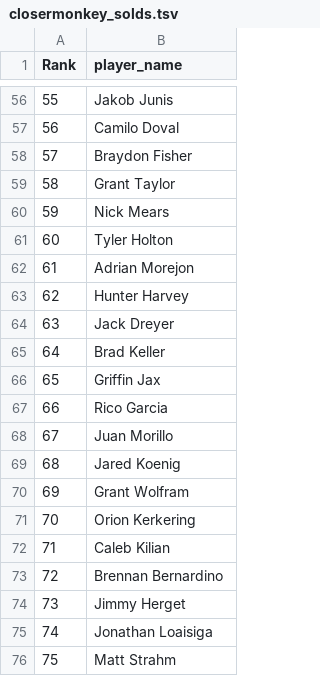
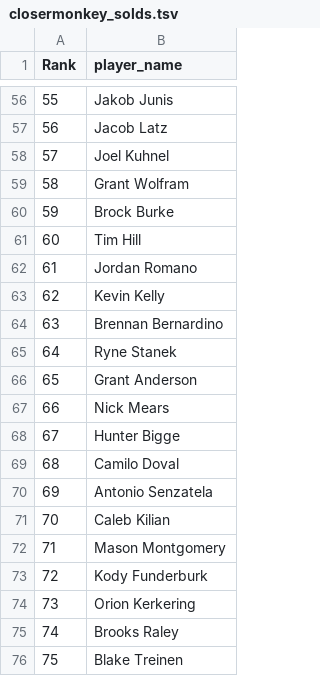
Before and after one commit to BenHeath0/fantasy-baseball-scripts, a TSV file: player_evaluation/input_data/closermonkey_solds.tsv, drawn as a sheet; only a part is shown, gaps mark what is left out; the diff covers the shown part only.

```diff
--- a/player_evaluation/input_data/closermonkey_solds.tsv
+++ b/player_evaluation/input_data/closermonkey_solds.tsv
@@ -56,21 +56,21 @@ Rank	player_name
 55	Jakob Junis
-56	Camilo Doval
-57	Braydon Fisher
-58	Grant Taylor
-59	Nick Mears
-60	Tyler Holton
-61	Adrian Morejon
-62	Hunter Harvey
-63	Jack Dreyer
-64	Brad Keller
-65	Griffin Jax
-66	Rico Garcia
-67	Juan Morillo
-68	Jared Koenig
-69	Grant Wolfram
-70	Orion Kerkering
-71	Caleb Kilian
-72	Brennan Bernardino
-73	Jimmy Herget
-74	Jonathan Loaisiga
-75	Matt Strahm
+56	Jacob Latz
+57	Joel Kuhnel
+58	Grant Wolfram
+59	Brock Burke
+60	Tim Hill
+61	Jordan Romano
+62	Kevin Kelly
+63	Brennan Bernardino
+64	Ryne Stanek
+65	Grant Anderson
+66	Nick Mears
+67	Hunter Bigge
+68	Camilo Doval
+69	Antonio Senzatela
+70	Caleb Kilian
+71	Mason Montgomery
+72	Kody Funderburk
+73	Orion Kerkering
+74	Brooks Raley
+75	Blake Treinen
```
Also changed, not shown: 51 edited cells elsewhere in this file, player_evaluation/input_data/closermonkey.tsv, player_evaluation/input_data/closermonkey_holds.tsv, 3 other files.
